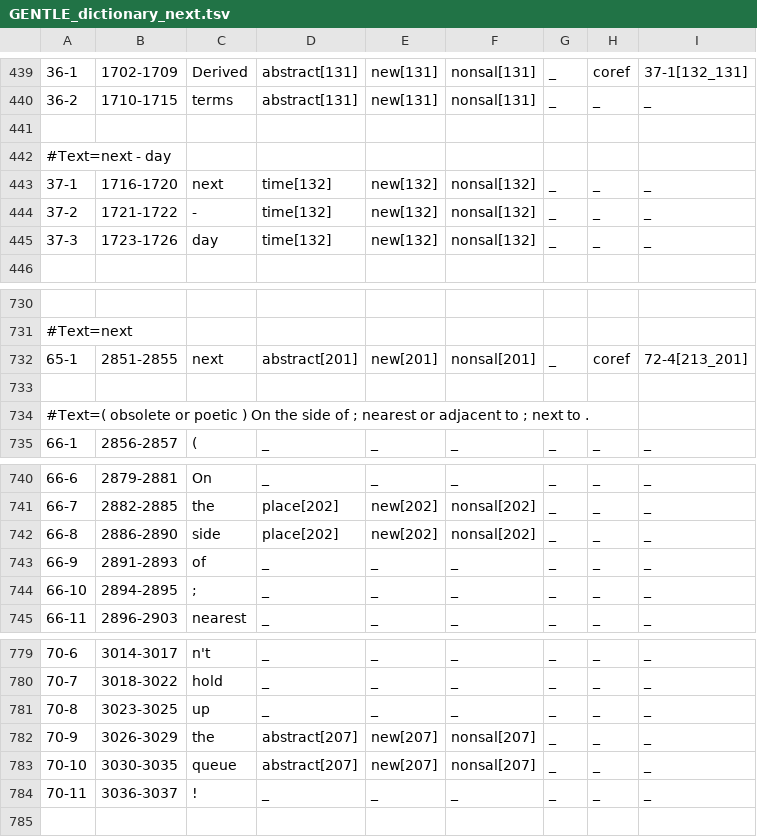
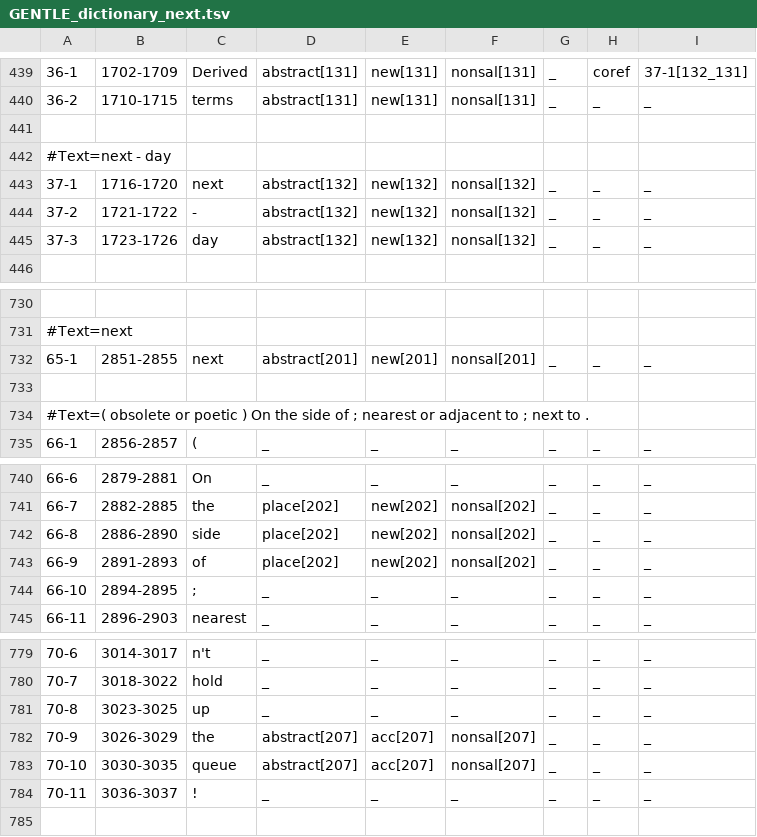
Before and after one commit to gucorpling/gentle, a TSV file: _build/src/tsv/GENTLE_dictionary_next.tsv, drawn as a sheet; only a part is shown, gaps mark what is left out.

Commit message:
dictionary corrections

```diff
--- a/_build/src/tsv/GENTLE_dictionary_next.tsv
+++ b/_build/src/tsv/GENTLE_dictionary_next.tsv
@@ -442,5 +442,5 @@
 #Text=next - day
-37-1	1716-1720	next	time[132]	new[132]	nonsal[132]	_	_	_	
-37-2	1721-1722	-	time[132]	new[132]	nonsal[132]	_	_	_	
-37-3	1723-1726	day	time[132]	new[132]	nonsal[132]	_	_	_	
+37-1	1716-1720	next	abstract[132]	new[132]	nonsal[132]	_	_	_	
+37-2	1721-1722	-	abstract[132]	new[132]	nonsal[132]	_	_	_	
+37-3	1723-1726	day	abstract[132]	new[132]	nonsal[132]	_	_	_	
 
@@ -731,3 +731,3 @@
 #Text=next
-65-1	2851-2855	next	abstract[201]	new[201]	nonsal[201]	_	coref	72-4[213_201]	
+65-1	2851-2855	next	abstract[201]	new[201]	nonsal[201]	_	_	_	
 
@@ -742,3 +742,3 @@
 66-8	2886-2890	side	place[202]	new[202]	nonsal[202]	_	_	_	
-66-9	2891-2893	of	_	_	_	_	_	_	
+66-9	2891-2893	of	place[202]	new[202]	nonsal[202]	_	_	_	
 66-10	2894-2895	;	_	_	_	_	_	_	
@@ -781,4 +781,4 @@
 70-8	3023-3025	up	_	_	_	_	_	_	
-70-9	3026-3029	the	abstract[207]	new[207]	nonsal[207]	_	_	_	
-70-10	3030-3035	queue	abstract[207]	new[207]	nonsal[207]	_	_	_	
+70-9	3026-3029	the	abstract[207]	acc[207]	nonsal[207]	_	_	_	
+70-10	3030-3035	queue	abstract[207]	acc[207]	nonsal[207]	_	_	_	
 70-11	3036-3037	!	_	_	_	_	_	_	
```
Also changed, not shown: 9 other files.
